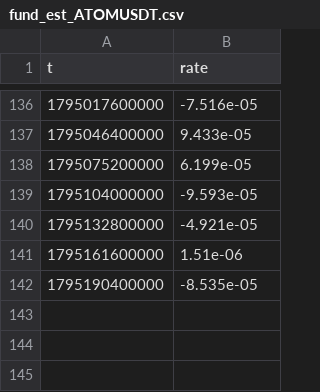
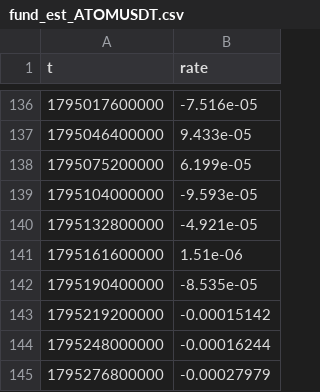
Before and after one commit to Shenhan01-sys/Fabius, a CSV file: ledger/bars/fund_est_ATOMUSDT.csv, drawn as a sheet; only a part is shown, gaps mark what is left out.

```diff
--- a/ledger/bars/fund_est_ATOMUSDT.csv
+++ b/ledger/bars/fund_est_ATOMUSDT.csv
@@ -142 +142,4 @@ t,rate
 1795190400000,-8.535e-05
+1795219200000,-0.00015142
+1795248000000,-0.00016244
+1795276800000,-0.00027979
```
Also changed, not shown: ledger/bars/fund_est_ADAUSDT.csv, ledger/bars/fund_est_AVAXUSDT.csv, 49 other files.
